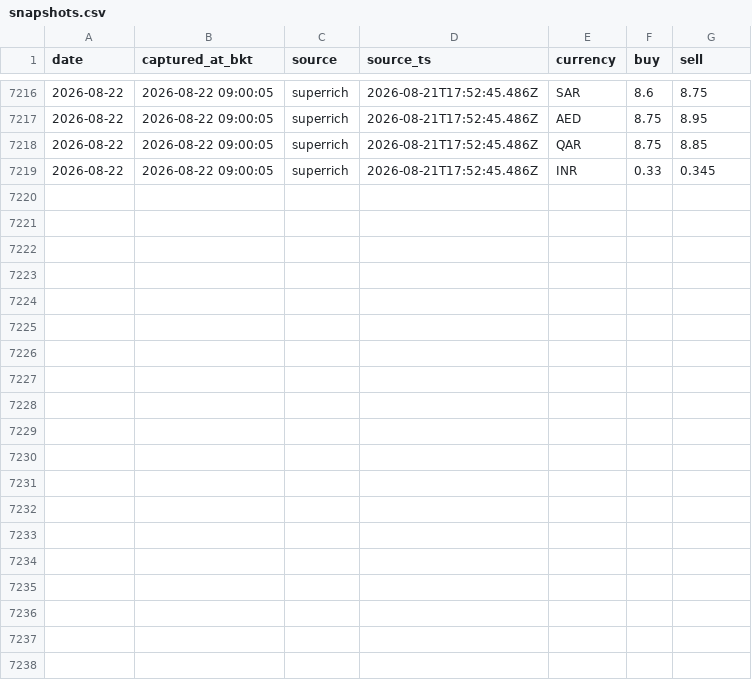
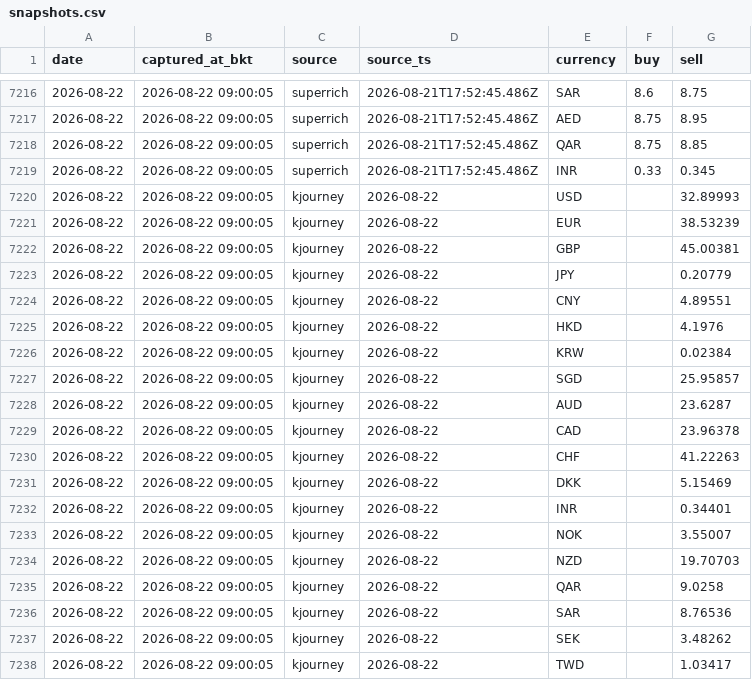
Before and after one commit to vsupakatitham-cloud/fx-dashboard, a CSV file: data/snapshots.csv, drawn as a sheet; only a part is shown, gaps mark what is left out.

Commit message:
data: update FX snapshots 2026-08-22

```diff
--- a/data/snapshots.csv
+++ b/data/snapshots.csv
@@ -7219 +7219,20 @@ date,captured_at_bkt,source,source_ts,currency,buy,sell
 2026-08-22,2026-08-22 09:00:05,superrich,2026-08-21T17:52:45.486Z,INR,0.33,0.345
+2026-08-22,2026-08-22 09:00:05,kjourney,2026-08-22,USD,,32.89993
+2026-08-22,2026-08-22 09:00:05,kjourney,2026-08-22,EUR,,38.53239
+2026-08-22,2026-08-22 09:00:05,kjourney,2026-08-22,GBP,,45.00381
+2026-08-22,2026-08-22 09:00:05,kjourney,2026-08-22,JPY,,0.20779
+2026-08-22,2026-08-22 09:00:05,kjourney,2026-08-22,CNY,,4.89551
+2026-08-22,2026-08-22 09:00:05,kjourney,2026-08-22,HKD,,4.1976
+2026-08-22,2026-08-22 09:00:05,kjourney,2026-08-22,KRW,,0.02384
+2026-08-22,2026-08-22 09:00:05,kjourney,2026-08-22,SGD,,25.95857
+2026-08-22,2026-08-22 09:00:05,kjourney,2026-08-22,AUD,,23.6287
+2026-08-22,2026-08-22 09:00:05,kjourney,2026-08-22,CAD,,23.96378
+2026-08-22,2026-08-22 09:00:05,kjourney,2026-08-22,CHF,,41.22263
+2026-08-22,2026-08-22 09:00:05,kjourney,2026-08-22,DKK,,5.15469
+2026-08-22,2026-08-22 09:00:05,kjourney,2026-08-22,INR,,0.34401
+2026-08-22,2026-08-22 09:00:05,kjourney,2026-08-22,NOK,,3.55007
+2026-08-22,2026-08-22 09:00:05,kjourney,2026-08-22,NZD,,19.70703
+2026-08-22,2026-08-22 09:00:05,kjourney,2026-08-22,QAR,,9.0258
+2026-08-22,2026-08-22 09:00:05,kjourney,2026-08-22,SAR,,8.76536
+2026-08-22,2026-08-22 09:00:05,kjourney,2026-08-22,SEK,,3.48262
+2026-08-22,2026-08-22 09:00:05,kjourney,2026-08-22,TWD,,1.03417
```
Also changed, not shown: 3 other files.
